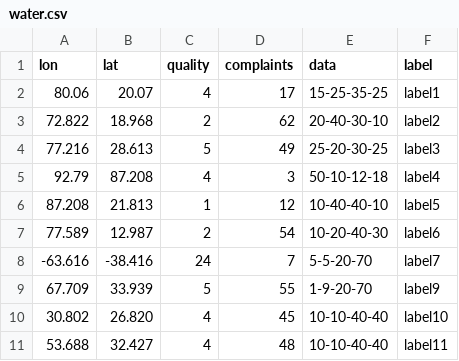
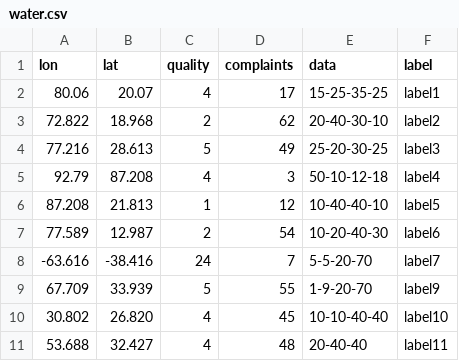
Before and after one commit to eleonel78/Herramientas_Visualizacion, a CSV file: water.csv, drawn as a sheet.

Commit message:
Update water.csv

```diff
--- a/water.csv
+++ b/water.csv
@@ -10,2 +10,2 @@ lon,lat,quality,complaints,data,label
 30.802,26.820,4,45,10-10-40-40,label10
-53.688,32.427,4,48,10-10-40-40,label11
+53.688,32.427,4,48,20-40-40,label11
```
